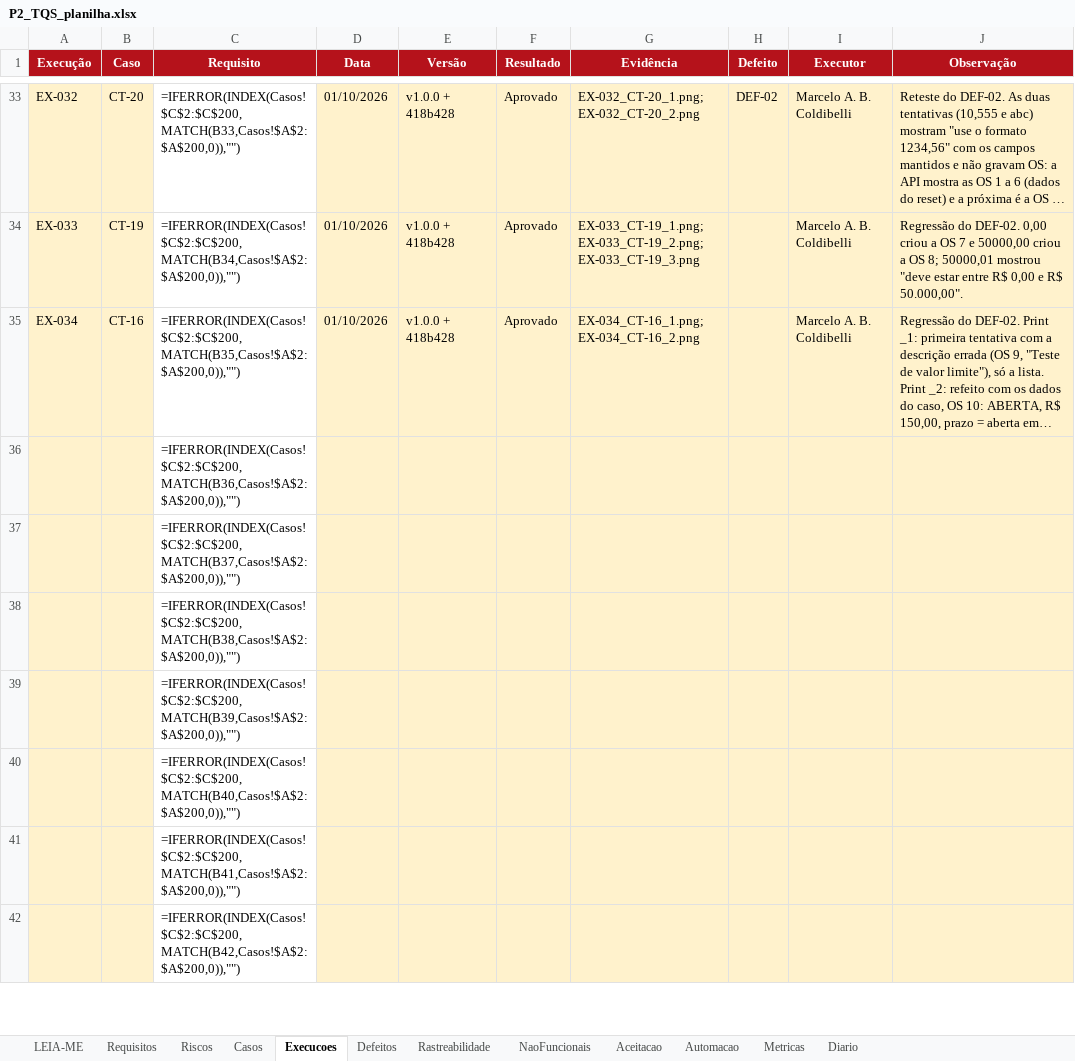
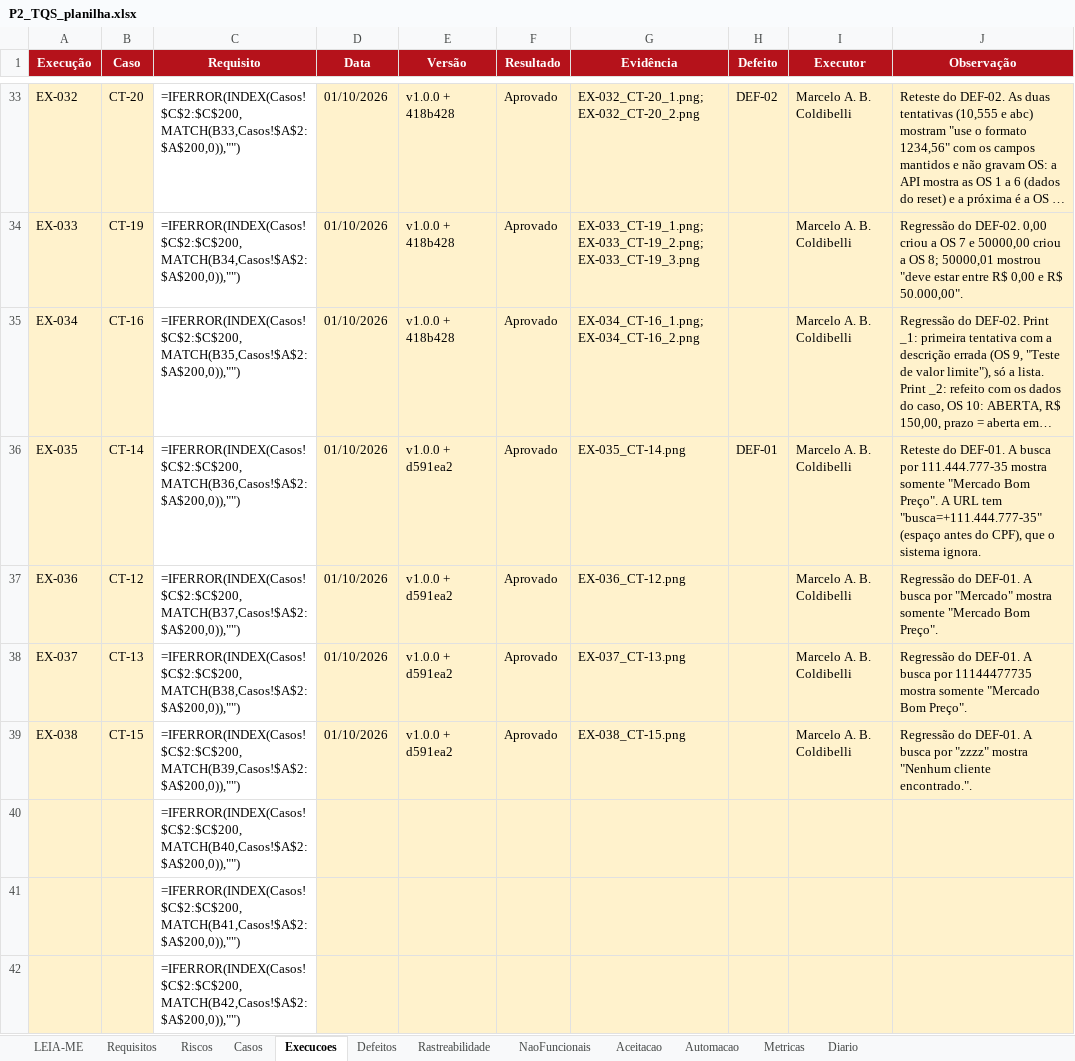
Before and after one commit to mcoldibelli/testes, an Excel workbook: docs/P2_TQS_planilha.xlsx, sheet Execucoes, drawn as a sheet; only a part is shown, gaps mark what is left out; long unchanged cells end in …; values as stored, in another font and other column widths than the file's, no borders; formulas without a stored value are shown as written; the diff names each change by its address in the sheet, - before the commit and + after, or states it on an @@ line.

Commit message:
Registra o reteste do DEF-01 (CT-14) e a regressão (CT-12, CT-13 e CT-15)
Execucoes: EX-035 a EX-038, todos aprovados, na versão com o commit d591ea2. Defeitos: DEF-01 encerrado e retestado. Automacao, Casos e Rastreabilidade: teste de integração IT-12.

```diff
--- a/docs/P2_TQS_planilha.xlsx (sheet Execucoes)
+++ b/docs/P2_TQS_planilha.xlsx (sheet Execucoes)
-A36 (Execução): (empty)
+A36 (Execução): EX-035
-B36 (Caso): (empty)
+B36 (Caso): CT-14
-D36:D39 (Data): (empty)
+D36:D39 (Data): 01/10/2026
-E36:E39 (Versão): (empty)
+E36:E39 (Versão): v1.0.0 + d591ea2
-F36:F39 (Resultado): (empty)
+F36:F39 (Resultado): Aprovado
-G36 (Evidência): (empty)
+G36 (Evidência): EX-035_CT-14.png
-H36 (Defeito): (empty)
+H36 (Defeito): DEF-01
-I36:I39 (Executor): (empty)
+I36:I39 (Executor): Marcelo A. B. Coldibelli
-J36 (Observação): (empty)
+J36 (Observação): Reteste do DEF-01. A busca por 111.444.777-35 mostra somente "Mercado Bom Preço". A URL tem "busca=+111.444.777-35" (espaço antes do CPF), que o sistema ignora.
-A37 (Execução): (empty)
+A37 (Execução): EX-036
-B37 (Caso): (empty)
+B37 (Caso): CT-12
-G37 (Evidência): (empty)
+G37 (Evidência): EX-036_CT-12.png
-J37 (Observação): (empty)
+J37 (Observação): Regressão do DEF-01. A busca por "Mercado" mostra somente "Mercado Bom Preço".
-A38 (Execução): (empty)
+A38 (Execução): EX-037
-B38 (Caso): (empty)
+B38 (Caso): CT-13
-G38 (Evidência): (empty)
+G38 (Evidência): EX-037_CT-13.png
-J38 (Observação): (empty)
+J38 (Observação): Regressão do DEF-01. A busca por 11144477735 mostra somente "Mercado Bom Preço".
-A39 (Execução): (empty)
+A39 (Execução): EX-038
-B39 (Caso): (empty)
+B39 (Caso): CT-15
-G39 (Evidência): (empty)
+G39 (Evidência): EX-038_CT-15.png
-J39 (Observação): (empty)
+J39 (Observação): Regressão do DEF-01. A busca por "zzzz" mostra "Nenhum cliente encontrado.".
```
Also changed, not shown: sheet Automacao, sheet Defeitos, sheet Rastreabilidade, sheet Casos, 4 other files.
